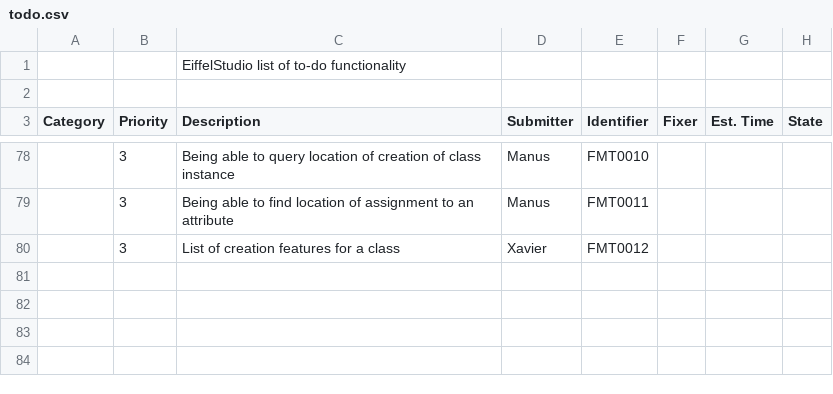
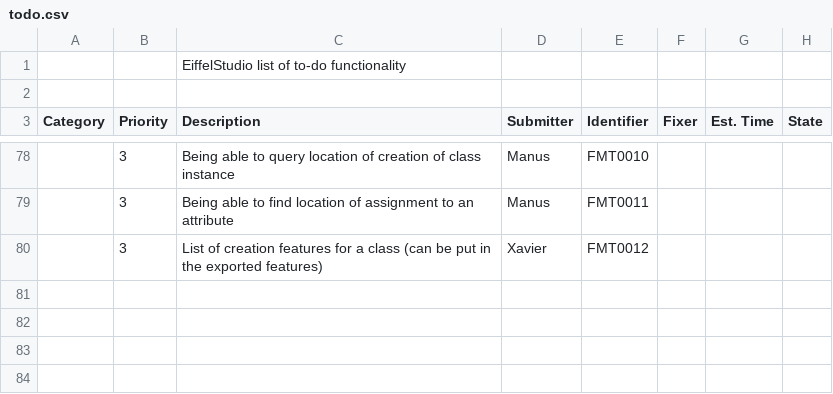
Before and after one commit to EiffelSoftware/EiffelStudio, a CSV file: Src/bench/Eiffel/doc/todo.csv, drawn as a sheet; only a part is shown, gaps mark what is left out; the diff names each change by its address in the sheet, - before the commit and + after, or states it on an @@ line.

```diff
--- a/Src/bench/Eiffel/doc/todo.csv
+++ b/Src/bench/Eiffel/doc/todo.csv
-C80 (Description): …a class
+C80 (Description): …a class (can be put in the exported features)
```
Also changed, not shown: Src/bench/Eiffel/doc/bugs.csv.
